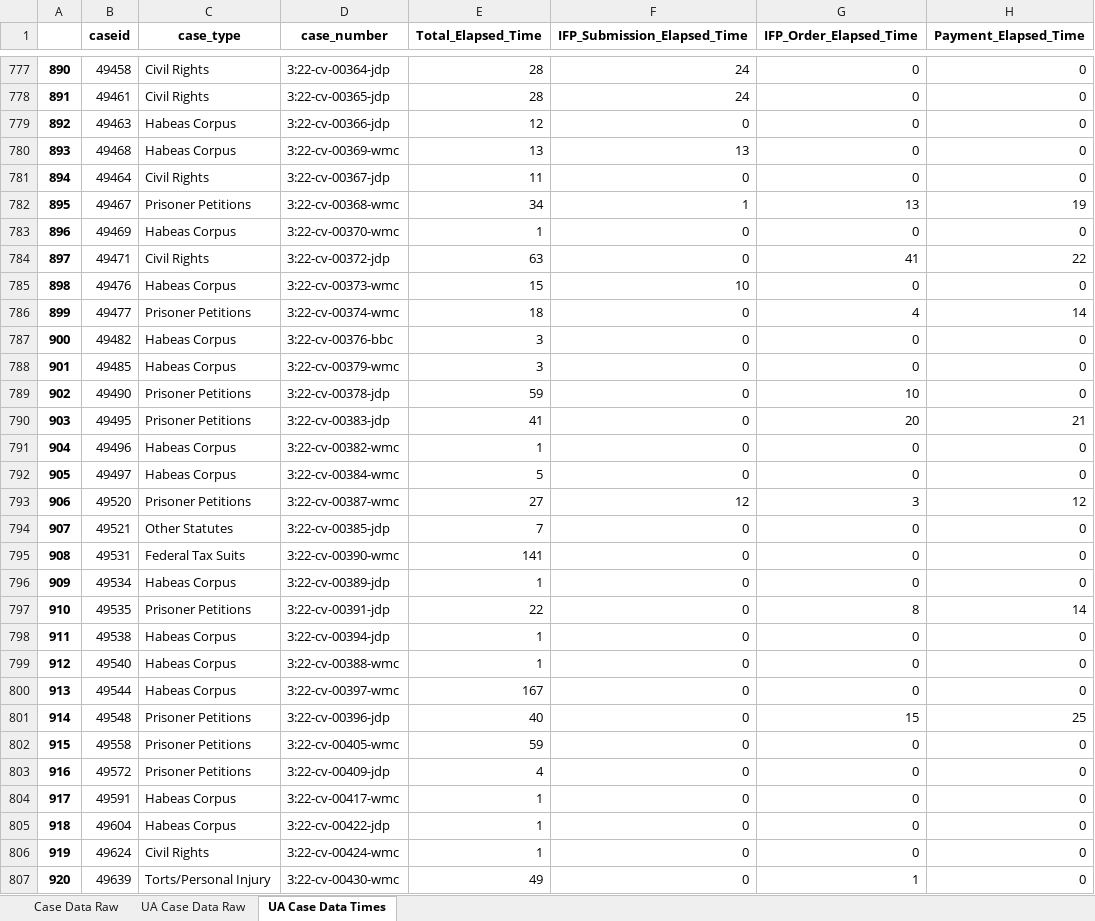
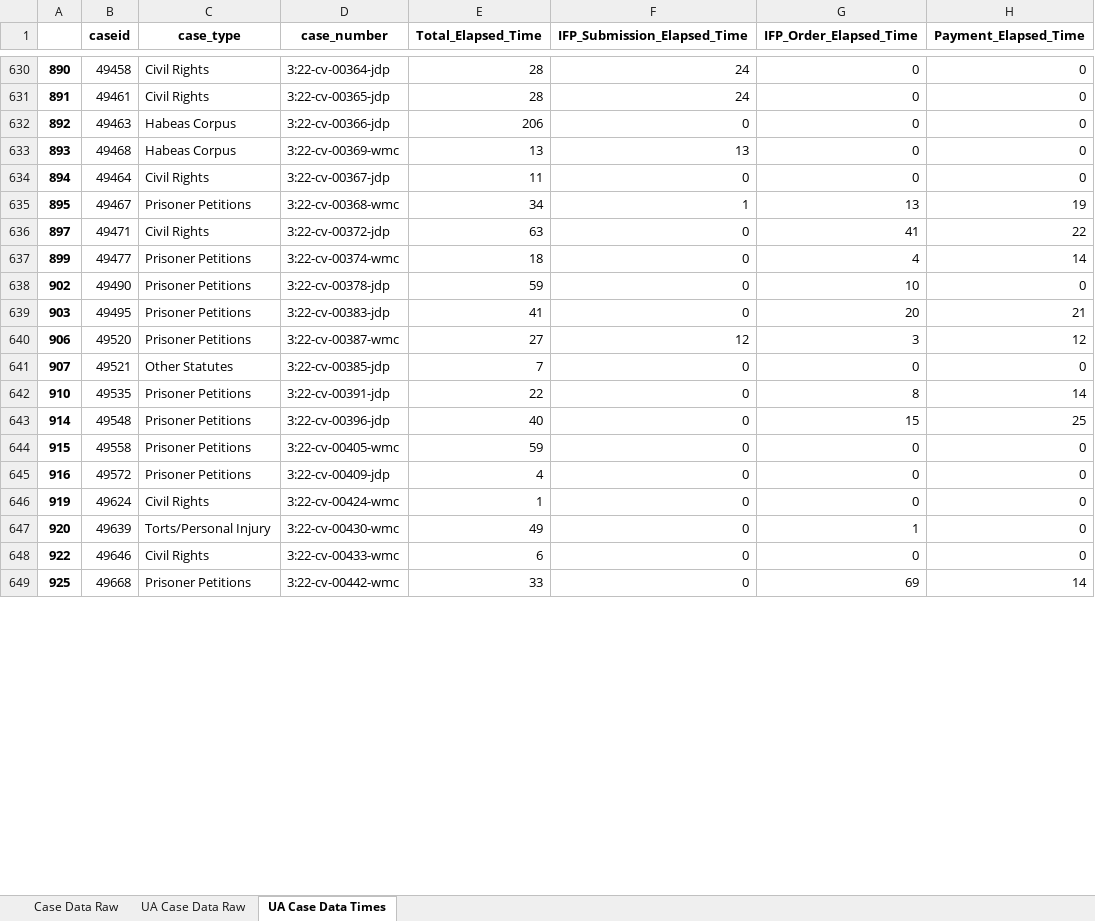
Before and after one commit to jturner421/cpi, an Excel workbook: data_files/green_belt_metrics.xlsx, sheet UA Case Data Times, drawn as a sheet; only a part is shown, gaps mark what is left out; the shorter side is filled out with more unchanged rows; values as stored, in another font and other column widths than the file's, no borders; removed rows and columns are numbered as before the commit, all else as after; the diff covers the shown part only; the diff names each change by its address in the sheet, - before the commit and + after, or states it on an @@ line.

```diff
--- a/data_files/green_belt_metrics.xlsx (sheet UA Case Data Times)
+++ b/data_files/green_belt_metrics.xlsx (sheet UA Case Data Times)
-E632 (Total_Elapsed_Time): 12
+E632 (Total_Elapsed_Time): 206
-row 783: 896 | 49469 | Habeas Corpus | 3:22-cv-00370-wmc | 1 | 0 | 0 | 0
-row 785: 898 | 49476 | Habeas Corpus | 3:22-cv-00373-wmc | 15 | 10 | 0 | 0
-row 787: 900 | 49482 | Habeas Corpus | 3:22-cv-00376-bbc | 3 | 0 | 0 | 0
-row 788: 901 | 49485 | Habeas Corpus | 3:22-cv-00379-wmc | 3 | 0 | 0 | 0
-row 791: 904 | 49496 | Habeas Corpus | 3:22-cv-00382-wmc | 1 | 0 | 0 | 0
-row 792: 905 | 49497 | Habeas Corpus | 3:22-cv-00384-wmc | 5 | 0 | 0 | 0
-row 795: 908 | 49531 | Federal Tax Suits | 3:22-cv-00390-wmc | 141 | 0 | 0 | 0
-row 796: 909 | 49534 | Habeas Corpus | 3:22-cv-00389-jdp | 1 | 0 | 0 | 0
-row 798: 911 | 49538 | Habeas Corpus | 3:22-cv-00394-jdp | 1 | 0 | 0 | 0
-row 799: 912 | 49540 | Habeas Corpus | 3:22-cv-00388-wmc | 1 | 0 | 0 | 0
-row 800: 913 | 49544 | Habeas Corpus | 3:22-cv-00397-wmc | 167 | 0 | 0 | 0
-row 804: 917 | 49591 | Habeas Corpus | 3:22-cv-00417-wmc | 1 | 0 | 0 | 0
-row 805: 918 | 49604 | Habeas Corpus | 3:22-cv-00422-jdp | 1 | 0 | 0 | 0
```
Also changed, not shown: 3 added rows, 210 removed rows and 118 edited cells elsewhere in this sheet, sheet UA Case Data Raw, sheet Case Data Raw, 3 other files.
